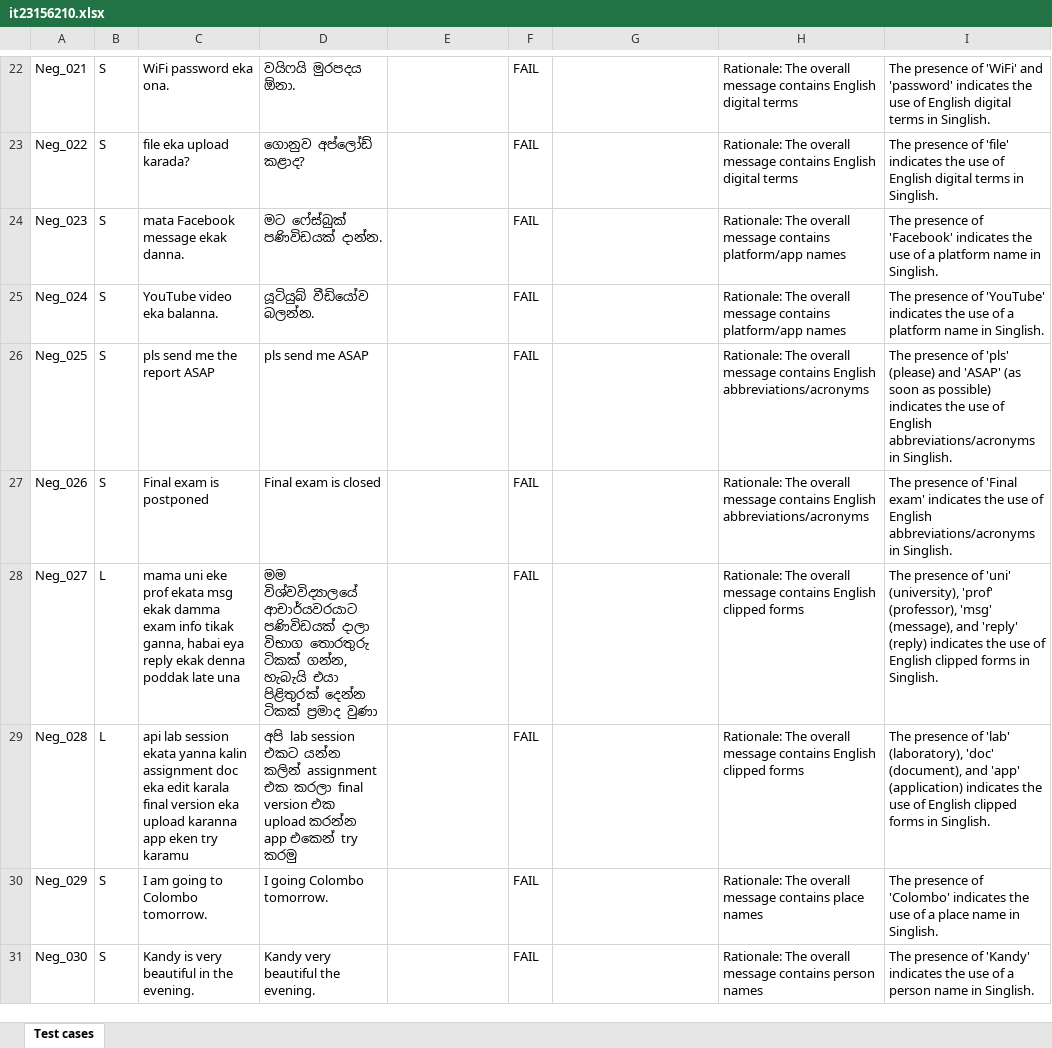
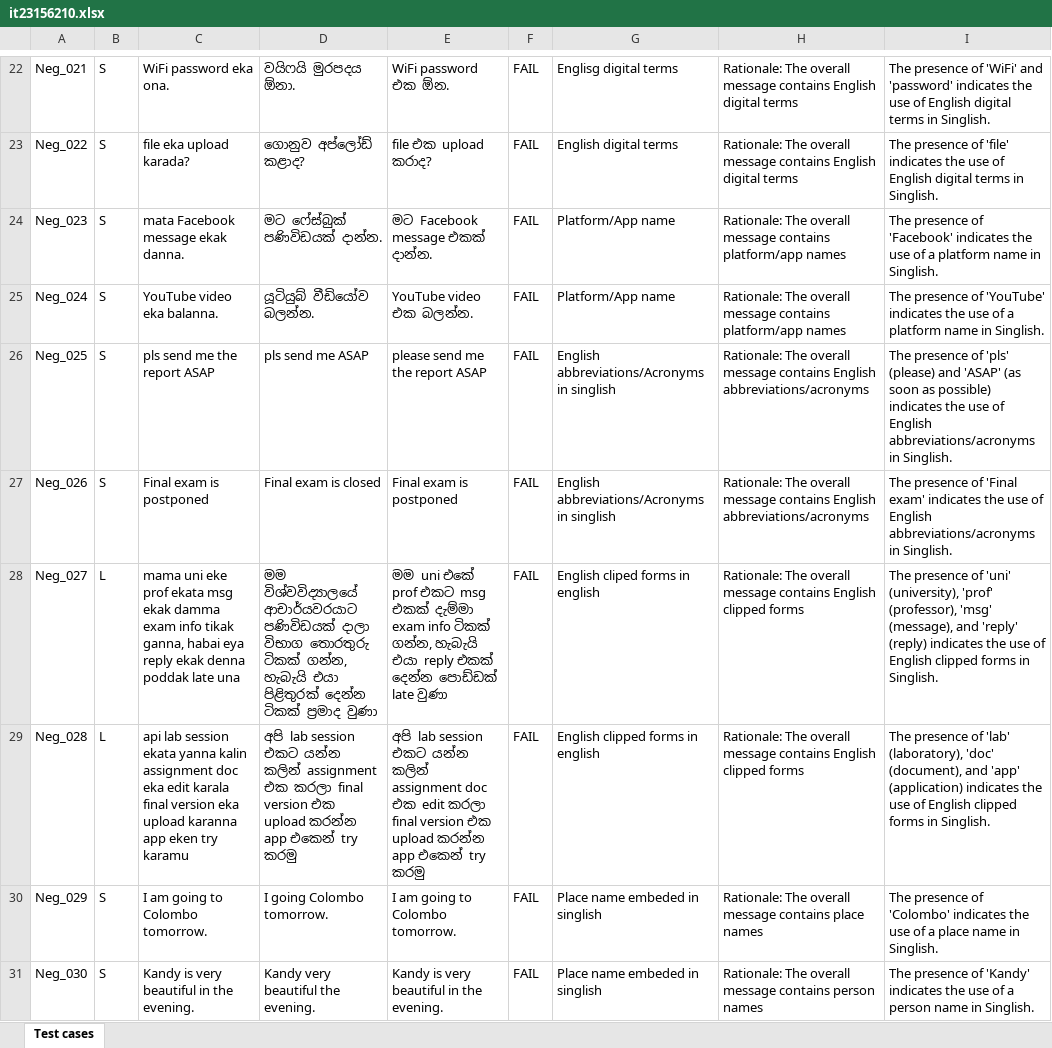
Before and after one commit to malshanmalith093/Playwright-Assignment-1, an Excel workbook: it23156210.xlsx, sheet Test cases, drawn as a sheet; only a part is shown, gaps mark what is left out; values as stored, in another font and other column widths than the file's, no borders; the diff covers the shown part only; the diff names each change by its address in the sheet, - before the commit and + after, or states it on an @@ line.

Commit message:
Update test automation results and fix Excel output reporting

```diff
--- a/it23156210.xlsx (sheet Test cases)
+++ b/it23156210.xlsx (sheet Test cases)
-E22: (empty)
+E22: WiFi password එක ඕන.
-G22: (empty)
+G22: Englisg digital terms
-E23: (empty)
+E23: file එක upload කරාද?
-G23: (empty)
+G23: English digital terms
-E24: (empty)
+E24: මට Facebook message එකක් දාන්න.
-G24:G25: (empty)
+G24:G25: Platform/App name
-E25: (empty)
+E25: YouTube video එක බලන්න.
-E26: (empty)
+E26: please send me the report ASAP
-G26:G27: (empty)
+G26:G27: English abbreviations/Acronyms in singlish
-E27: (empty)
+E27: Final exam is postponed
-E28: (empty)
+E28: මම uni එකේ prof එකට msg එකක් දැම්මා exam info ටිකක් ගන්න, හැබැයි එයා reply එකක් දෙන්න පොඩ්ඩක් late වුණා
-G28: (empty)
+G28: English cliped forms in english
-E29: (empty)
+E29: අපි lab session එකට යන්න කලින් assignment doc එක edit කරලා final version එක upload කරන්න app එකෙන් try කරමු
-G29: (empty)
+G29: English clipped forms in english
-E30: (empty)
+E30: I am going to Colombo tomorrow.
-G30:G31: (empty)
+G30:G31: Place name embeded in singlish
-E31: (empty)
+E31: Kandy is very beautiful in the evening.
```
Also changed, not shown: 82 edited cells elsewhere in this sheet, 2 other files.
